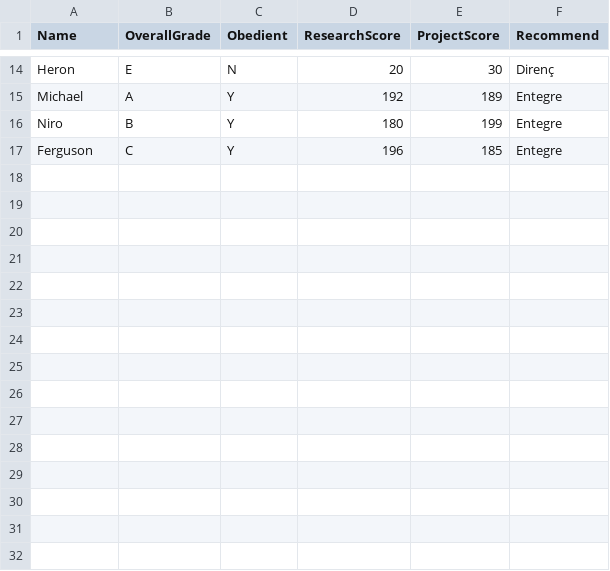
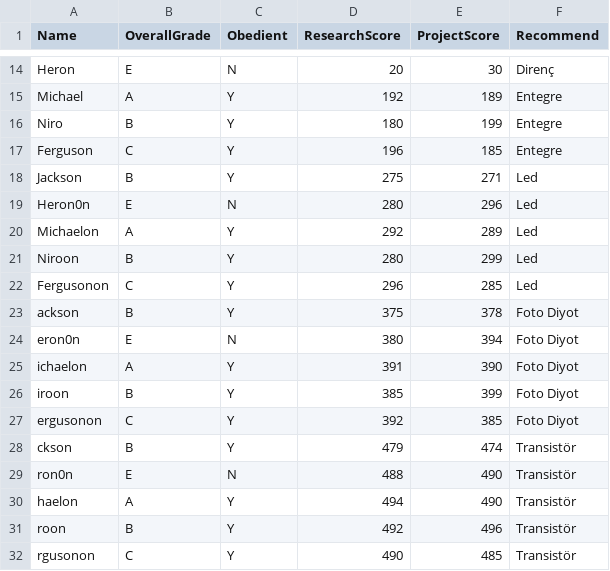
Before and after one commit to developertolga/Artificial-intelligence-1, a CSV file: dataset1.csv, drawn as a sheet; only a part is shown, gaps mark what is left out; the diff names each change by its address in the sheet, - before the commit and + after, or states it on an @@ line.

Commit message:
Update dataset1.csv

```diff
--- a/dataset1.csv
+++ b/dataset1.csv
+row 18: Jackson | B | Y | 275 | 271 | Led
+row 19: Heron0n | E | N | 280 | 296 | Led
+row 20: Michaelon | A | Y | 292 | 289 | Led
+row 21: Niroon | B | Y | 280 | 299 | Led
+row 22: Fergusonon | C | Y | 296 | 285 | Led
+row 23: ackson | B | Y | 375 | 378 | Foto Diyot
+row 24: eron0n | E | N | 380 | 394 | Foto Diyot
+row 25: ichaelon | A | Y | 391 | 390 | Foto Diyot
+row 26: iroon | B | Y | 385 | 399 | Foto Diyot
+row 27: ergusonon | C | Y | 392 | 385 | Foto Diyot
+row 28: ckson | B | Y | 479 | 474 | Transistör
+row 29: ron0n | E | N | 488 | 490 | Transistör
+row 30: haelon | A | Y | 494 | 490 | Transistör
+row 31: roon | B | Y | 492 | 496 | Transistör
+row 32: rgusonon | C | Y | 490 | 485 | Transistör
```
